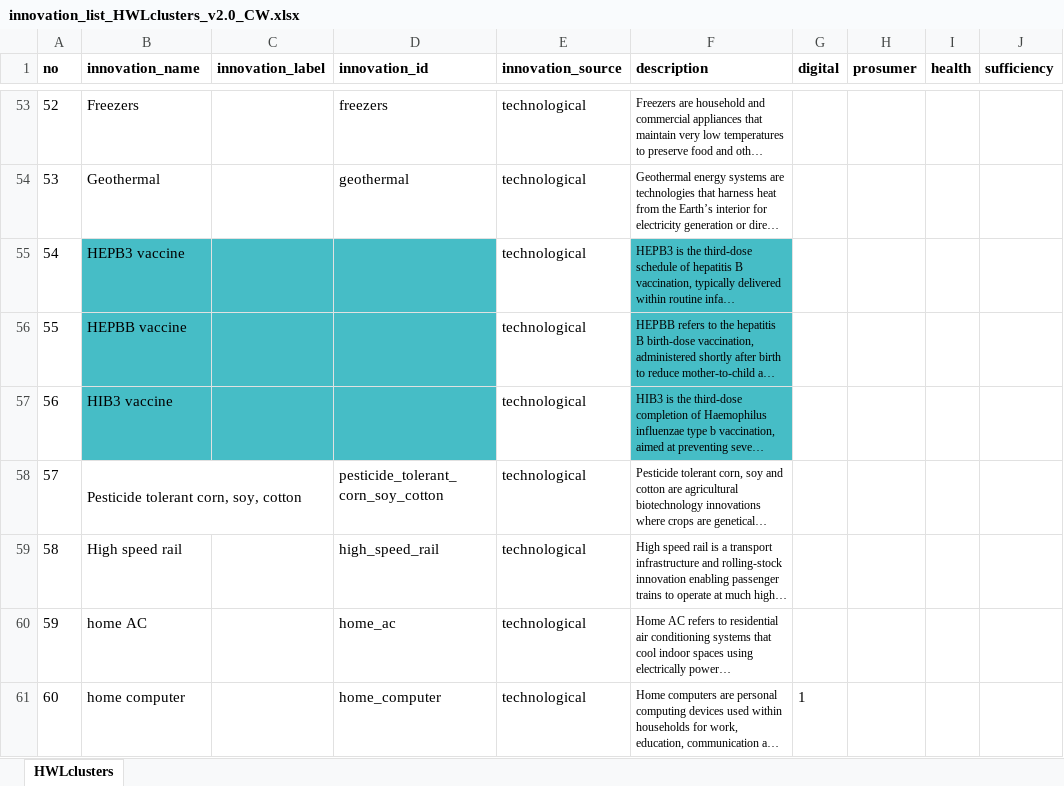
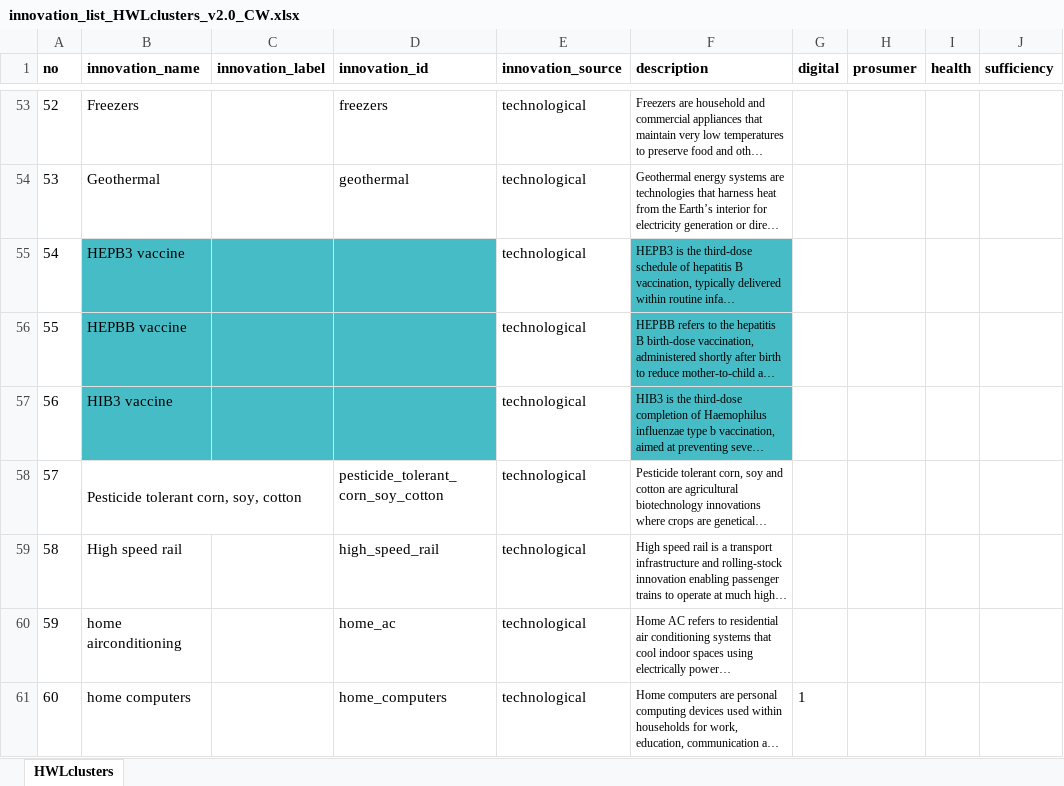
Before and after one commit to marlinarnz/dosi, an Excel workbook: data/innovation_list_HWLclusters_v2.0_CW.xlsx, sheet HWLclusters, drawn as a sheet; only a part is shown, gaps mark what is left out; long unchanged cells end in …; values as stored, in another font and other column widths than the file's, no borders; the diff covers the shown part only; the diff names each change by its address in the sheet, - before the commit and + after, or states it on an @@ line.

Commit message:
bugfix time lag quantification and innovation inclusion

```diff
--- a/data/innovation_list_HWLclusters_v2.0_CW.xlsx (sheet HWLclusters)
+++ b/data/innovation_list_HWLclusters_v2.0_CW.xlsx (sheet HWLclusters)
-B60 (innovation_name): home AC
+B60 (innovation_name): home airconditioning
-B61 (innovation_name): home computer
+B61 (innovation_name): home computers
-D61 (innovation_id): home_computer
+D61 (innovation_id): home_computers
```
Also changed, not shown: 1 added row and 8 edited cells elsewhere in this sheet, 3 other files.
